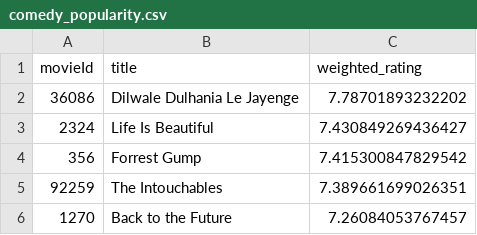
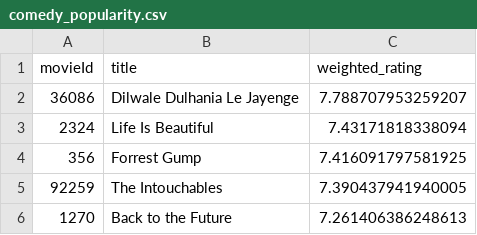
Before and after one commit to hesam1860/movie-recommender, a CSV file: models/comedy_popularity.csv, drawn as a sheet.

```diff
--- a/models/comedy_popularity.csv
+++ b/models/comedy_popularity.csv
@@ -1,6 +1,6 @@
 movieId,title,weighted_rating
-36086,Dilwale Dulhania Le Jayenge,7.78701893232202
-2324,Life Is Beautiful,7.430849269436427
-356,Forrest Gump,7.415300847829542
-92259,The Intouchables,7.389661699026351
-1270,Back to the Future,7.26084053767457
+36086,Dilwale Dulhania Le Jayenge,7.788707953259207
+2324,Life Is Beautiful,7.43171818338094
+356,Forrest Gump,7.416091797581925
+92259,The Intouchables,7.390437941940005
+1270,Back to the Future,7.261406386248613
```
Also changed, not shown: models/action_popularity.csv, models/content_based_user1.csv, 23 other files.
